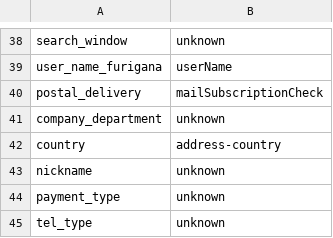
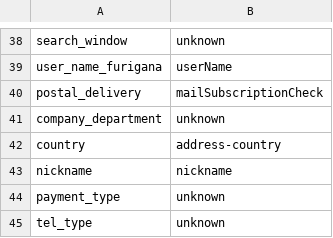
Before and after one commit to toshiya/semantic_selector, a CSV file: projects/docs/canonicalTopics.csv, drawn as a sheet; only a part is shown, gaps mark what is left out.

Commit message:
include nickname in canonicalTopics

```diff
--- a/projects/docs/canonicalTopics.csv
+++ b/projects/docs/canonicalTopics.csv
@@ -42,3 +42,3 @@ company_department,unknown
 country,address-country
-nickname,unknown
+nickname,nickname
 payment_type,unknown
```
Also changed, not shown: 3 other files.
